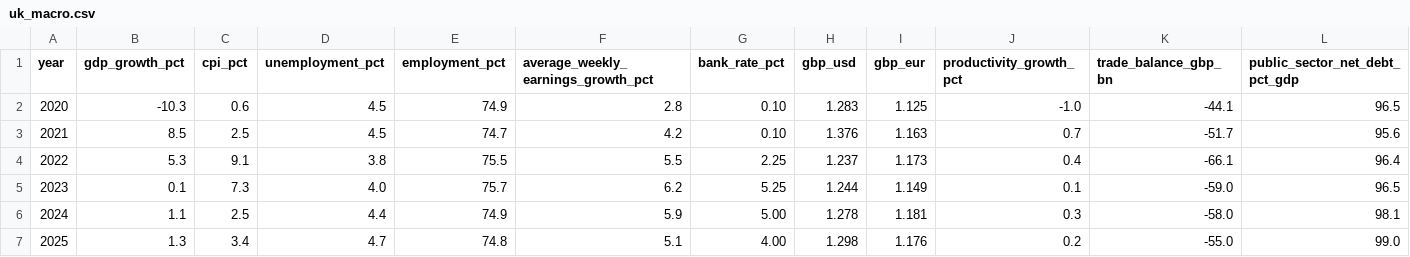
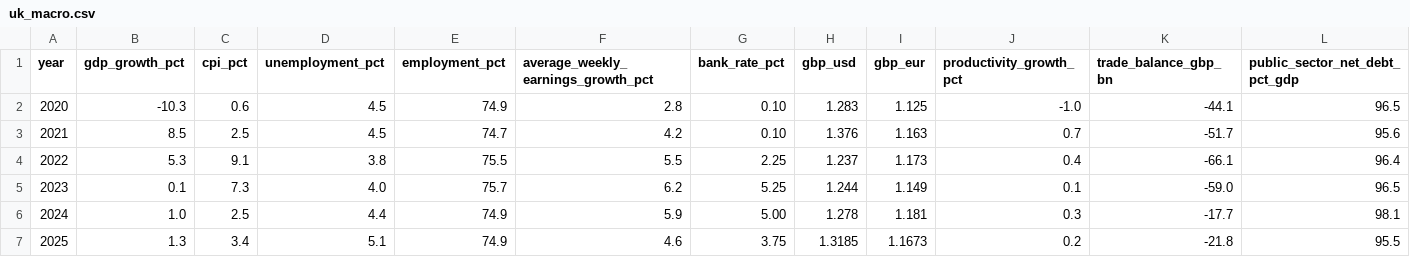
Before and after one commit to Hadi-Saeed-2006/uk-economic-strategic-intelligence, a CSV file: data/uk_macro.csv, drawn as a sheet.

Commit message:
Refresh 2025 UK indicators with ONS and Bank of England sourced values

```diff
--- a/data/uk_macro.csv
+++ b/data/uk_macro.csv
@@ -5,3 +5,3 @@ year,gdp_growth_pct,cpi_pct,unemployment_pct,employment_pct,average_weekly_earni
 2023,0.1,7.3,4.0,75.7,6.2,5.25,1.244,1.149,0.1,-59.0,96.5
-2024,1.1,2.5,4.4,74.9,5.9,5.00,1.278,1.181,0.3,-58.0,98.1
-2025,1.3,3.4,4.7,74.8,5.1,4.00,1.298,1.176,0.2,-55.0,99.0
+2024,1.0,2.5,4.4,74.9,5.9,5.00,1.278,1.181,0.3,-17.7,98.1
+2025,1.3,3.4,5.1,74.9,4.6,3.75,1.3185,1.1673,0.2,-21.8,95.5
```
